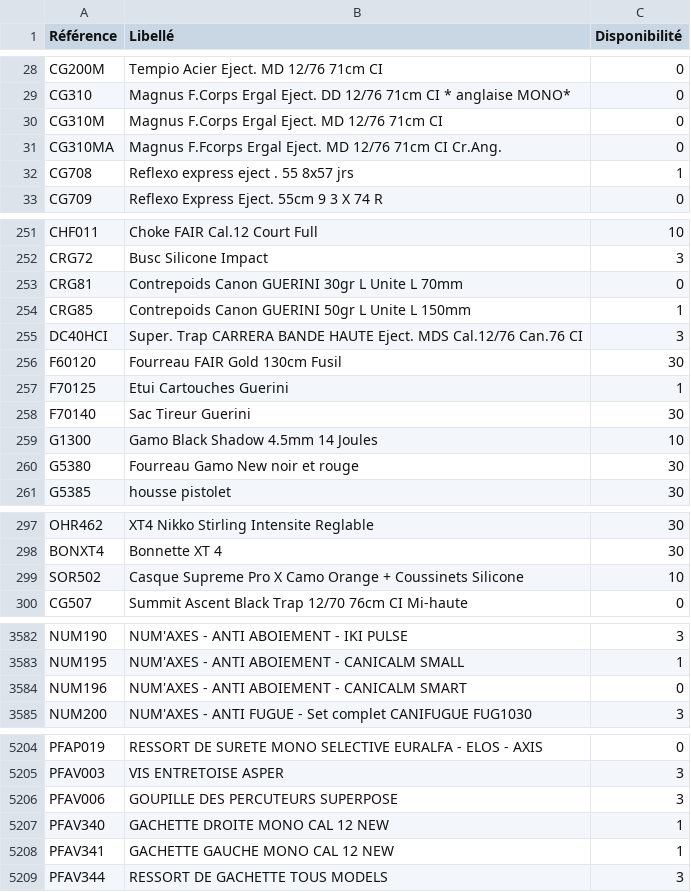
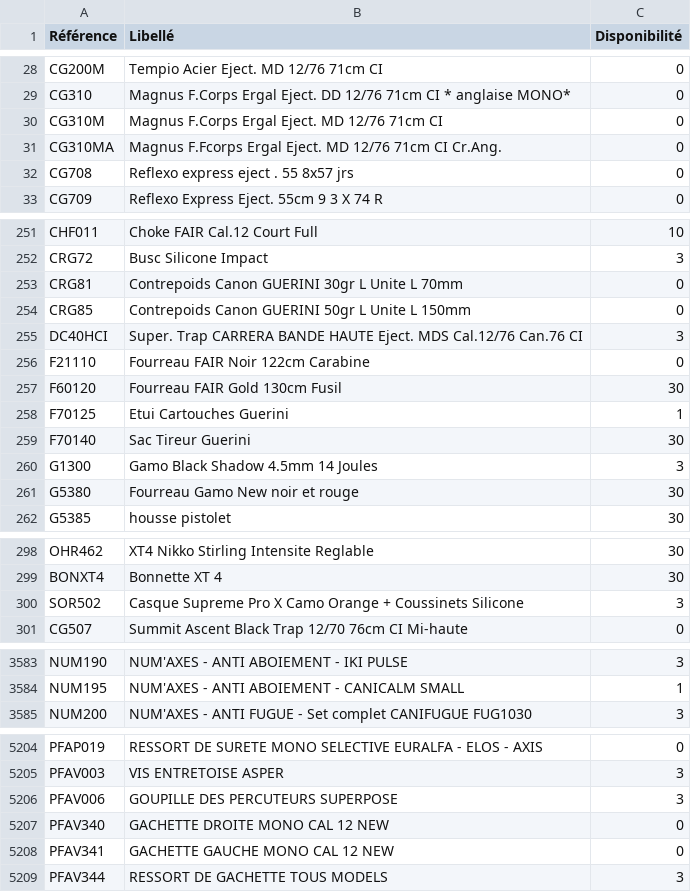
Before and after one commit to Jonathan-djimbi/arsenal-pro, a CSV file: suppliers/simacStockProduits.csv, drawn as a sheet; only a part is shown, gaps mark what is left out; the diff covers the shown part only.

```diff
--- a/suppliers/simacStockProduits.csv
+++ b/suppliers/simacStockProduits.csv
@@ -31,3 +31,3 @@ CG310M;"Magnus F.Corps Ergal Eject. MD 12/76 71cm CI ";0
 CG310MA;"Magnus F.Fcorps Ergal Eject. MD 12/76 71cm CI Cr.Ang.";0
-CG708;"Reflexo express eject . 55 8x57 jrs";1
+CG708;"Reflexo express eject . 55 8x57 jrs";0
 CG709;"Reflexo Express Eject. 55cm 9 3 X 74 R";0
@@ -253,4 +253,5 @@ CRG72;"Busc Silicone Impact";3
 CRG81;"Contrepoids Canon GUERINI 30gr L Unite L 70mm";0
-CRG85;"Contrepoids Canon GUERINI 50gr L Unite L 150mm";1
+CRG85;"Contrepoids Canon GUERINI 50gr L Unite L 150mm";0
 DC40HCI;"Super. Trap CARRERA BANDE HAUTE Eject. MDS Cal.12/76 Can.76 CI";3
+F21110;"Fourreau FAIR Noir 122cm Carabine";0
 F60120;"Fourreau FAIR Gold 130cm Fusil";30
@@ -258,3 +259,3 @@ F70125;"Etui Cartouches Guerini";1
 F70140;"Sac Tireur Guerini";30
-G1300;"Gamo Black Shadow 4.5mm 14 Joules";10
+G1300;"Gamo Black Shadow 4.5mm 14 Joules";3
 G5380;"Fourreau Gamo New noir et rouge ";30
@@ -298,3 +299,3 @@ OHR462;"XT4 Nikko Stirling Intensite Reglable";30
 BONXT4;"Bonnette XT 4";30
-SOR502;"Casque Supreme Pro X Camo Orange + Coussinets Silicone";10
+SOR502;"Casque Supreme Pro X Camo Orange + Coussinets Silicone";3
 CG507;"Summit Ascent Black Trap 12/70 76cm CI Mi-haute";0
@@ -3583,3 +3584,2 @@ NUM190;"NUM'AXES - ANTI ABOIEMENT - IKI PULSE";3
 NUM195;"NUM'AXES - ANTI ABOIEMENT - CANICALM SMALL";1
-NUM196;"NUM'AXES - ANTI ABOIEMENT - CANICALM SMART";0
 NUM200;"NUM'AXES - ANTI FUGUE - Set complet CANIFUGUE FUG1030";3
@@ -5206,4 +5206,4 @@ PFAV003;"VIS ENTRETOISE ASPER";3
 PFAV006;"GOUPILLE DES PERCUTEURS SUPERPOSE";3
-PFAV340;"GACHETTE DROITE MONO CAL 12 NEW  ";1
-PFAV341;"GACHETTE GAUCHE MONO CAL 12 NEW  ";1
+PFAV340;"GACHETTE DROITE MONO CAL 12 NEW  ";0
+PFAV341;"GACHETTE GAUCHE MONO CAL 12 NEW  ";0
 PFAV344;"RESSORT DE GACHETTE  TOUS MODELS";3
```
Also changed, not shown: 26 edited cells elsewhere in this file, 4 other files.
